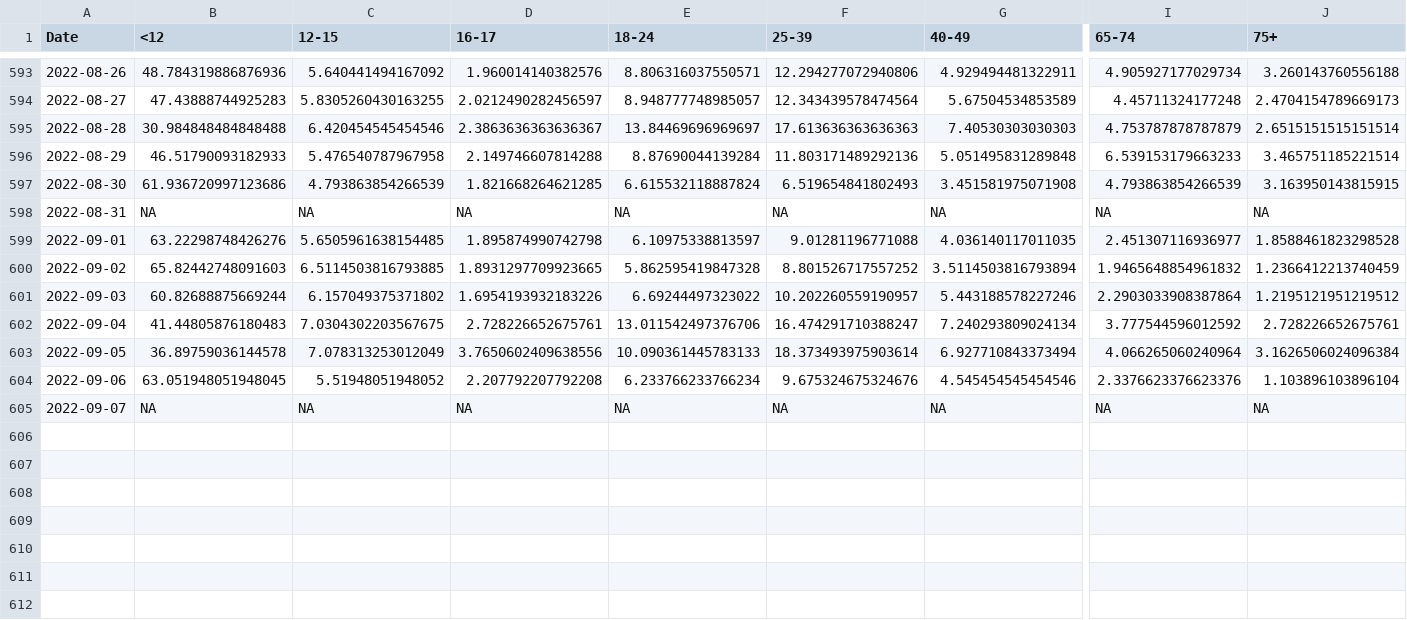
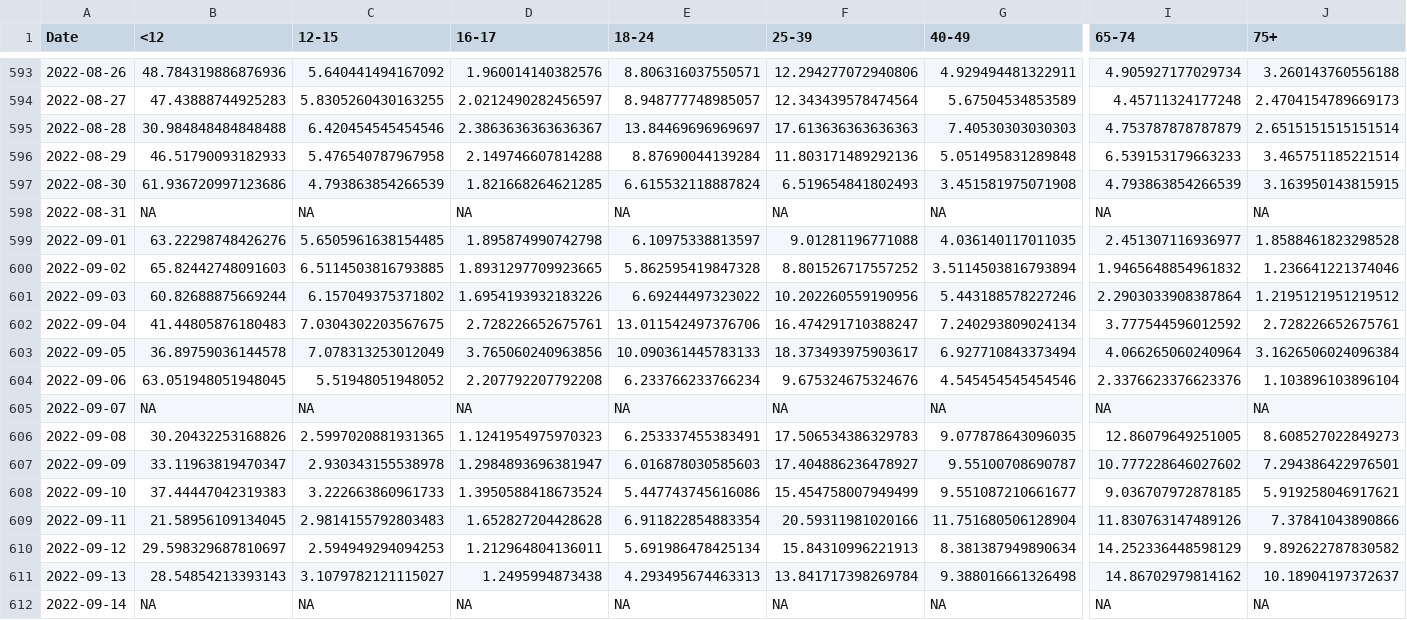
Before and after one commit to Dotdash-Data-Journalism/2021_2022_VWH_covid_vaccine_tracker, a CSV file: chartData/cdcFullVaxByAge.csv, drawn as a sheet; only a part is shown, gaps mark what is left out; rows hold the shown columns only; the diff names each change by its address in the sheet, - before the commit and + after, or states it on an @@ line.

```diff
--- a/chartData/cdcFullVaxByAge.csv
+++ b/chartData/cdcFullVaxByAge.csv
-J600 (75+): 1.2366412213740459
+J600 (75+): 1.236641221374046
-F601 (25-39): 10.202260559190957
+F601 (25-39): 10.202260559190956
-D603 (16-17): 3.7650602409638556
+D603 (16-17): 3.765060240963856
-F603 (25-39): 18.373493975903614
+F603 (25-39): 18.373493975903617
+row 606: 2022-09-08 | 30.20432253168826 | 2.5997020881931365 | 1.1241954975970323 | 6.253337455383491 | 17.506534386329783 | 9.077878643096035 | 12.86079649251005 | 8.608527022849273
+row 607: 2022-09-09 | 33.11963819470347 | 2.930343155538978 | 1.2984893696381947 | 6.016878030585603 | 17.404886236478927 | 9.55100708690787 | 10.777228646027602 | 7.294386422976501
+row 608: 2022-09-10 | 37.44447042319383 | 3.222663860961733 | 1.3950588418673524 | 5.447743745616086 | 15.454758007949499 | 9.551087210661677 | 9.036707972878185 | 5.919258046917621
+row 609: 2022-09-11 | 21.58956109134045 | 2.9814155792803483 | 1.652827204428628 | 6.911822854883354 | 20.59311981020166 | 11.751680506128904 | 11.830763147489126 | 7.37841043890866
+row 610: 2022-09-12 | 29.598329687810697 | 2.594949294094253 | 1.212964804136011 | 5.691986478425134 | 15.84310996221913 | 8.381387949890634 | 14.252336448598129 | 9.892622787830582
+row 611: 2022-09-13 | 28.54854213393143 | 3.1079782121115027 | 1.2495994873438 | 4.293495674463313 | 13.841717398269784 | 9.388016661326498 | 14.86702979814162 | 10.18904197372637
+row 612: 2022-09-14 | NA | NA | NA | NA | NA | NA | NA | NA
```
Also changed, not shown: chartData/areWeThereYet.csv, chartData/boosterMap.csv, 4 other files.
